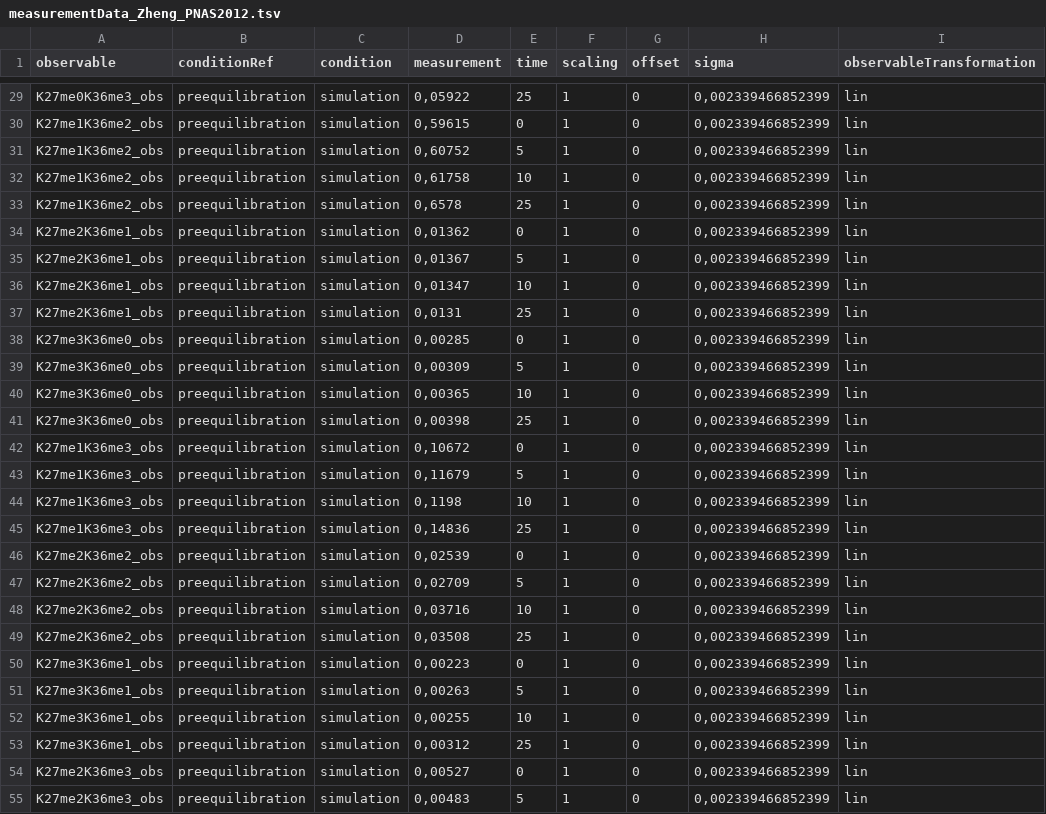
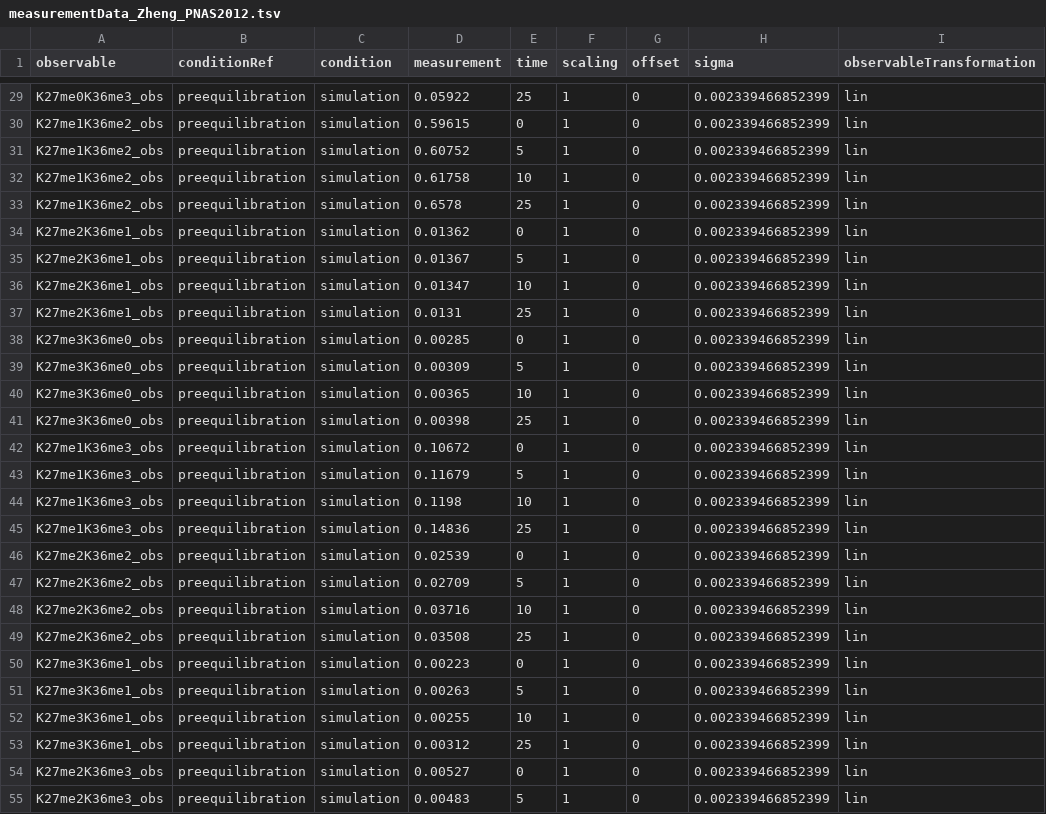
Before and after one commit to erikadudki/Benchmark-Models, a TSV file: hackathon_contributions_new_data_format/Zheng_PNAS2012/measurementData_Zheng_PNAS2012.tsv, drawn as a sheet; only a part is shown, gaps mark what is left out; the diff covers the shown part only; the diff names each change by its address in the sheet, - before the commit and + after, or states it on an @@ line.

```diff
--- a/hackathon_contributions_new_data_format/Zheng_PNAS2012/measurementData_Zheng_PNAS2012.tsv
+++ b/hackathon_contributions_new_data_format/Zheng_PNAS2012/measurementData_Zheng_PNAS2012.tsv
-D29 (measurement): 0,05922
+D29 (measurement): 0.05922
-H29:H55 (sigma): 0,002339466852399
+H29:H55 (sigma): 0.002339466852399
-D30 (measurement): 0,59615
+D30 (measurement): 0.59615
-D31 (measurement): 0,60752
+D31 (measurement): 0.60752
-D32 (measurement): 0,61758
+D32 (measurement): 0.61758
-D33 (measurement): 0,6578
+D33 (measurement): 0.6578
-D34 (measurement): 0,01362
+D34 (measurement): 0.01362
-D35 (measurement): 0,01367
+D35 (measurement): 0.01367
-D36 (measurement): 0,01347
+D36 (measurement): 0.01347
-D37 (measurement): 0,0131
+D37 (measurement): 0.0131
-D38 (measurement): 0,00285
+D38 (measurement): 0.00285
-D39 (measurement): 0,00309
+D39 (measurement): 0.00309
-D40 (measurement): 0,00365
+D40 (measurement): 0.00365
-D41 (measurement): 0,00398
+D41 (measurement): 0.00398
-D42 (measurement): 0,10672
+D42 (measurement): 0.10672
-D43 (measurement): 0,11679
+D43 (measurement): 0.11679
-D44 (measurement): 0,1198
+D44 (measurement): 0.1198
-D45 (measurement): 0,14836
+D45 (measurement): 0.14836
-D46 (measurement): 0,02539
+D46 (measurement): 0.02539
-D47 (measurement): 0,02709
+D47 (measurement): 0.02709
-D48 (measurement): 0,03716
+D48 (measurement): 0.03716
-D49 (measurement): 0,03508
+D49 (measurement): 0.03508
-D50 (measurement): 0,00223
+D50 (measurement): 0.00223
-D51 (measurement): 0,00263
+D51 (measurement): 0.00263
-D52 (measurement): 0,00255
+D52 (measurement): 0.00255
-D53 (measurement): 0,00312
+D53 (measurement): 0.00312
-D54 (measurement): 0,00527
+D54 (measurement): 0.00527
-D55 (measurement): 0,00483
+D55 (measurement): 0.00483
```
Also changed, not shown: 66 edited cells elsewhere in this file, 1 other file.
